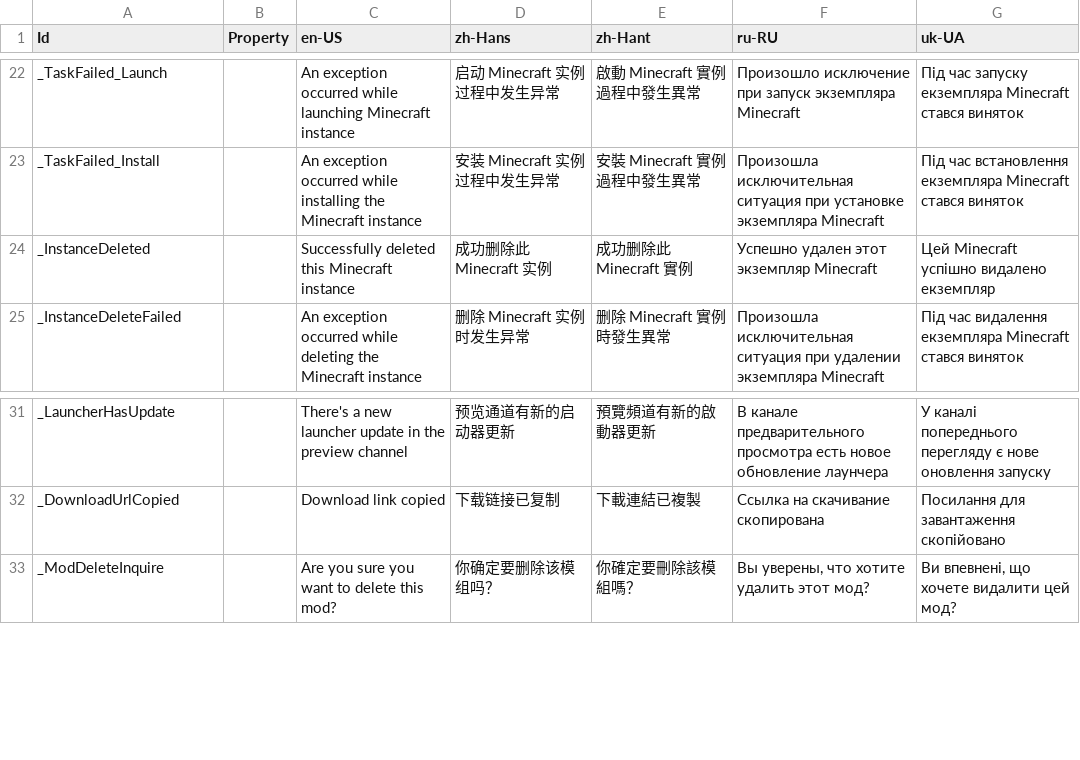
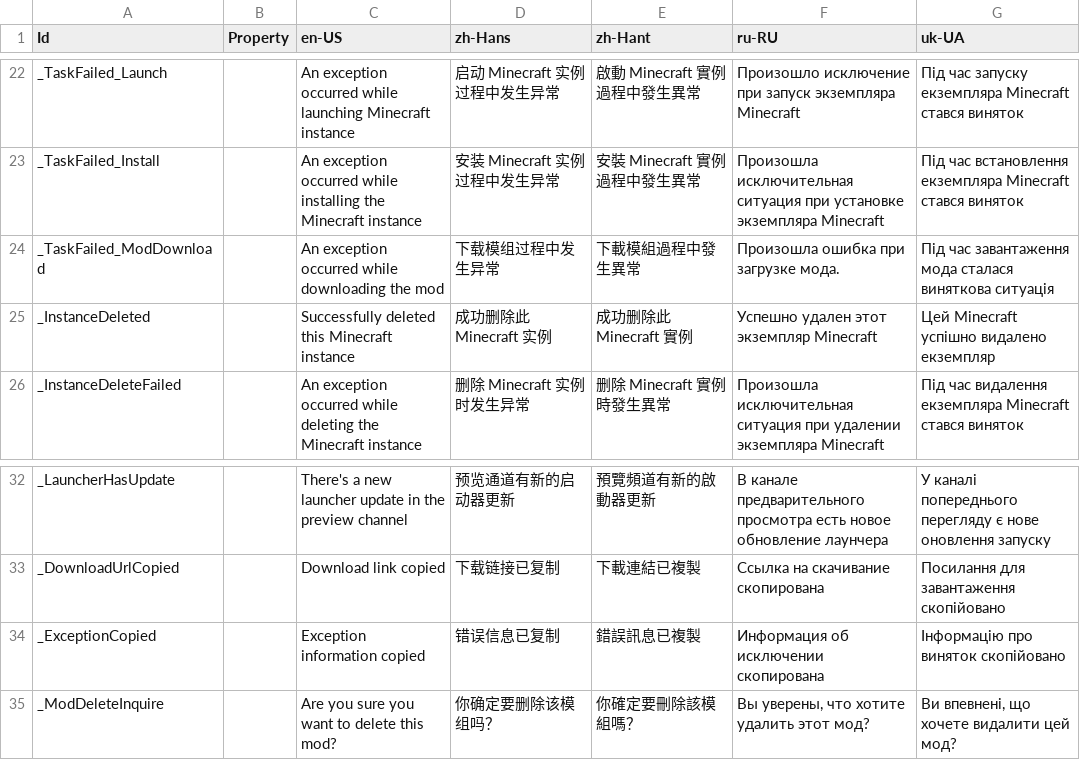
Before and after one commit to Xcube-Studio/FluentLauncher.Infra.Localization, a CSV file: Views/Notifications.csv, drawn as a sheet; only a part is shown, gaps mark what is left out; the diff names each change by its address in the sheet, - before the commit and + after, or states it on an @@ line.

Commit message:
Add Translations 2025/8/16

```diff
--- a/Views/Notifications.csv
+++ b/Views/Notifications.csv
+row 24: _TaskFailed_ModDownload |  | An exception occurred while downloading the mod | 下载模组过程中发生异常 | 下載模組過程中發生異常 | Произошла ошибка при загрузке мода. | Під час завантаження мода сталася виняткова ситуація
+row 34: _ExceptionCopied |  | Exception information copied | 错误信息已复制 | 錯誤訊息已複製 | Информация об исключении скопирована | Інформацію про виняток скопійовано
```
